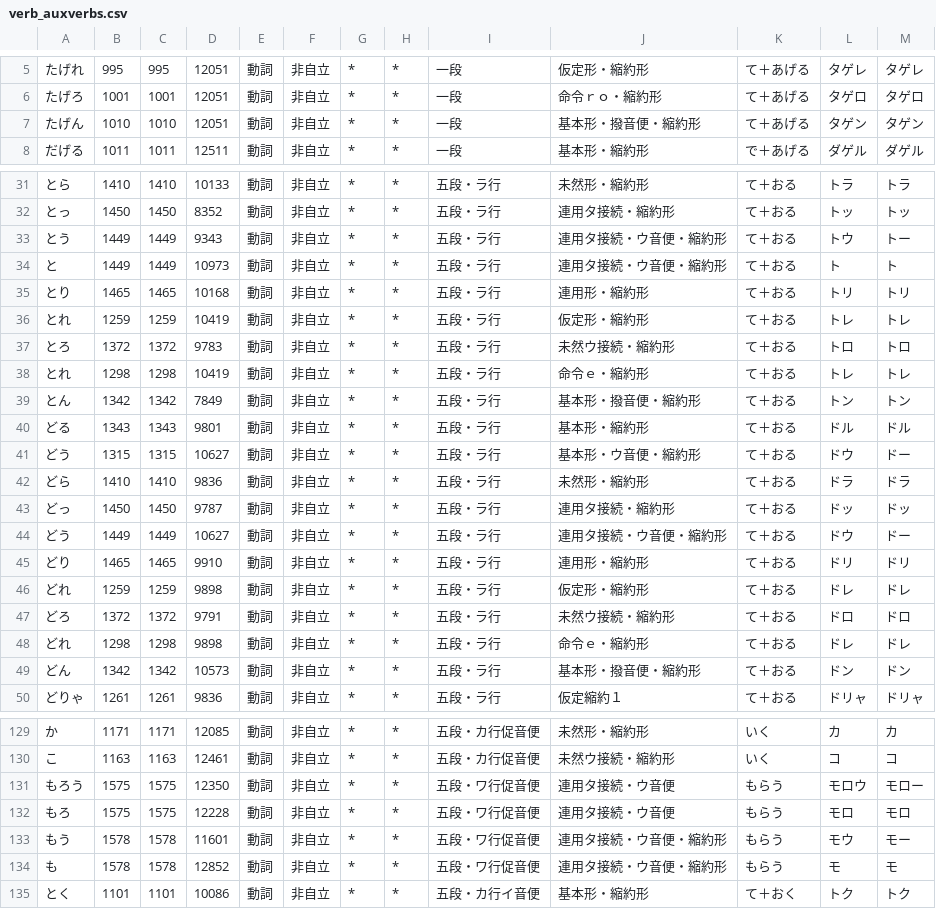
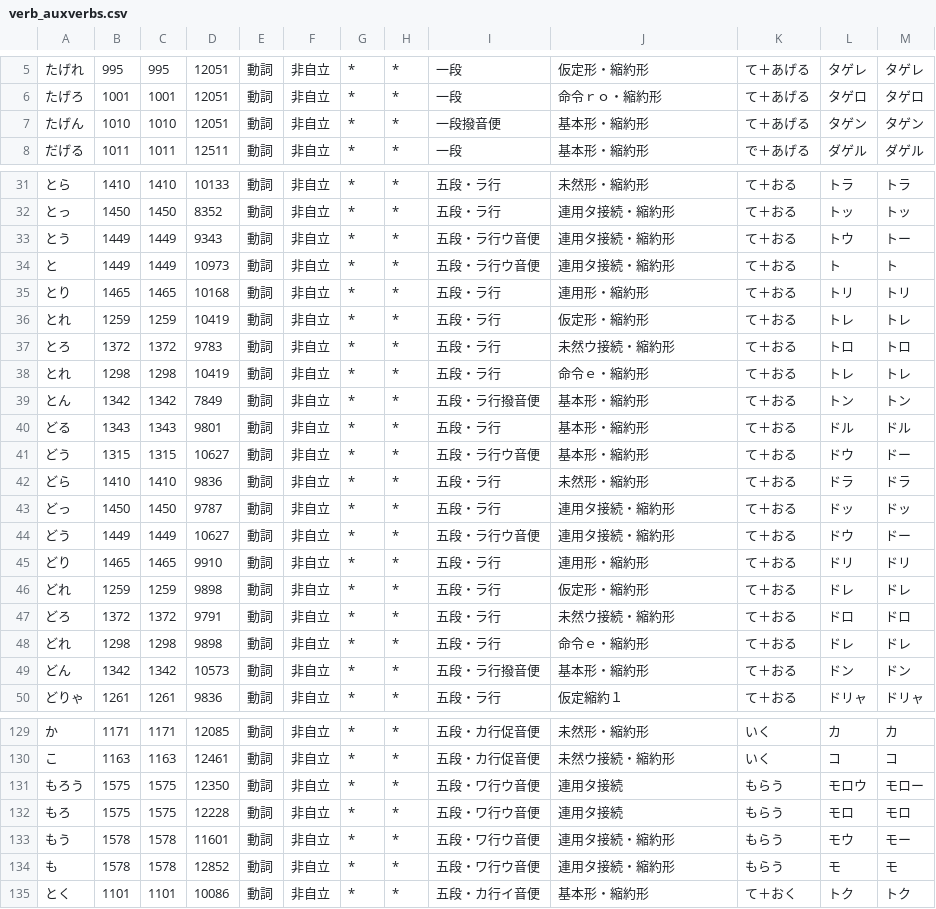
Before and after one commit to yosato/kevin_kansai, a CSV file: mecab_dictionaries/verb_auxverbs.csv, drawn as a sheet; only a part is shown, gaps mark what is left out; the diff covers the shown part only.

```diff
--- a/mecab_dictionaries/verb_auxverbs.csv
+++ b/mecab_dictionaries/verb_auxverbs.csv
@@ -6,3 +6,3 @@
 たげろ,1001,1001,12051,動詞,非自立,*,*,一段,命令ｒｏ・縮約形,て＋あげる,タゲロ,タゲロ
-たげん,1010,1010,12051,動詞,非自立,*,*,一段,基本形・撥音便・縮約形,て＋あげる,タゲン,タゲン
+たげん,1010,1010,12051,動詞,非自立,*,*,一段撥音便,基本形・縮約形,て＋あげる,タゲン,タゲン
 だげる,1011,1011,12511,動詞,非自立,*,*,一段,基本形・縮約形,で＋あげる,ダゲル,ダゲル
@@ -32,4 +32,4 @@
 とっ,1450,1450,8352,動詞,非自立,*,*,五段・ラ行,連用タ接続・縮約形,て＋おる,トッ,トッ
-とう,1449,1449,9343,動詞,非自立,*,*,五段・ラ行,連用タ接続・ウ音便・縮約形,て＋おる,トウ,トー
-と,1449,1449,10973,動詞,非自立,*,*,五段・ラ行,連用タ接続・ウ音便・縮約形,て＋おる,ト,ト
+とう,1449,1449,9343,動詞,非自立,*,*,五段・ラ行ウ音便,連用タ接続・縮約形,て＋おる,トウ,トー
+と,1449,1449,10973,動詞,非自立,*,*,五段・ラ行ウ音便,連用タ接続・縮約形,て＋おる,ト,ト
 とり,1465,1465,10168,動詞,非自立,*,*,五段・ラ行,連用形・縮約形,て＋おる,トリ,トリ
@@ -38,8 +38,8 @@
 とれ,1298,1298,10419,動詞,非自立,*,*,五段・ラ行,命令ｅ・縮約形,て＋おる,トレ,トレ
-とん,1342,1342,7849,動詞,非自立,*,*,五段・ラ行,基本形・撥音便・縮約形,て＋おる,トン,トン
+とん,1342,1342,7849,動詞,非自立,*,*,五段・ラ行撥音便,基本形・縮約形,て＋おる,トン,トン
 どる,1343,1343,9801,動詞,非自立,*,*,五段・ラ行,基本形・縮約形,て＋おる,ドル,ドル
-どう,1315,1315,10627,動詞,非自立,*,*,五段・ラ行,基本形・ウ音便・縮約形,て＋おる,ドウ,ドー
+どう,1315,1315,10627,動詞,非自立,*,*,五段・ラ行ウ音便,基本形・縮約形,て＋おる,ドウ,ドー
 どら,1410,1410,9836,動詞,非自立,*,*,五段・ラ行,未然形・縮約形,て＋おる,ドラ,ドラ
 どっ,1450,1450,9787,動詞,非自立,*,*,五段・ラ行,連用タ接続・縮約形,て＋おる,ドッ,ドッ
-どう,1449,1449,10627,動詞,非自立,*,*,五段・ラ行,連用タ接続・ウ音便・縮約形,て＋おる,ドウ,ドー
+どう,1449,1449,10627,動詞,非自立,*,*,五段・ラ行ウ音便,連用タ接続・縮約形,て＋おる,ドウ,ドー
 どり,1465,1465,9910,動詞,非自立,*,*,五段・ラ行,連用形・縮約形,て＋おる,ドリ,ドリ
@@ -48,3 +48,3 @@
 どれ,1298,1298,9898,動詞,非自立,*,*,五段・ラ行,命令ｅ・縮約形,て＋おる,ドレ,ドレ
-どん,1342,1342,10573,動詞,非自立,*,*,五段・ラ行,基本形・撥音便・縮約形,て＋おる,ドン,ドン
+どん,1342,1342,10573,動詞,非自立,*,*,五段・ラ行撥音便,基本形・縮約形,て＋おる,ドン,ドン
 どりゃ,1261,1261,9836,動詞,非自立,*,*,五段・ラ行,仮定縮約１,て＋おる,ドリャ,ドリャ
@@ -130,6 +130,6 @@
 こ,1163,1163,12461,動詞,非自立,*,*,五段・カ行促音便,未然ウ接続・縮約形,いく,コ,コ
-もろう,1575,1575,12350,動詞,非自立,*,*,五段・ワ行促音便,連用タ接続・ウ音便,もらう,モロウ,モロー
-もろ,1575,1575,12228,動詞,非自立,*,*,五段・ワ行促音便,連用タ接続・ウ音便,もらう,モロ,モロ
-もう,1578,1578,11601,動詞,非自立,*,*,五段・ワ行促音便,連用タ接続・ウ音便・縮約形,もらう,モウ,モー
-も,1578,1578,12852,動詞,非自立,*,*,五段・ワ行促音便,連用タ接続・ウ音便・縮約形,もらう,モ,モ
+もろう,1575,1575,12350,動詞,非自立,*,*,五段・ワ行ウ音便,連用タ接続,もらう,モロウ,モロー
+もろ,1575,1575,12228,動詞,非自立,*,*,五段・ワ行ウ音便,連用タ接続,もらう,モロ,モロ
+もう,1578,1578,11601,動詞,非自立,*,*,五段・ワ行ウ音便,連用タ接続・縮約形,もらう,モウ,モー
+も,1578,1578,12852,動詞,非自立,*,*,五段・ワ行ウ音便,連用タ接続・縮約形,もらう,モ,モ
 とく,1101,1101,10086,動詞,非自立,*,*,五段・カ行イ音便,基本形・縮約形,て＋おく,トク,トク
```
Also changed, not shown: 38 edited cells elsewhere in this file, mecab_dictionaries/adj_u_onbin.csv, mecab_dictionaries/west_supplement.csv, 5 other files.
